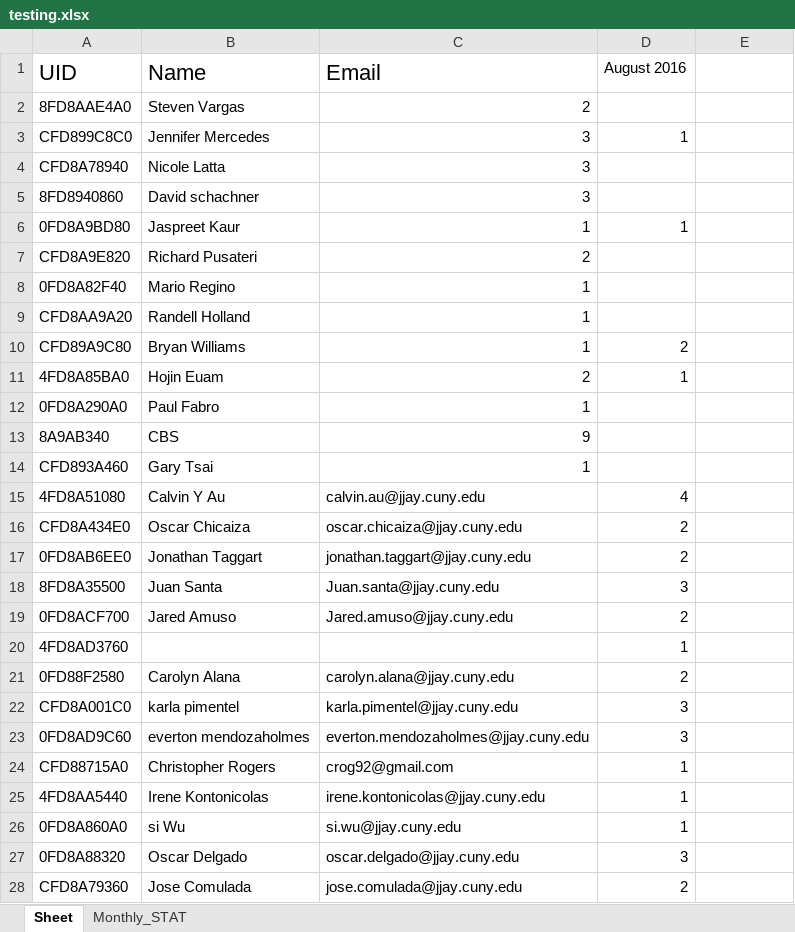
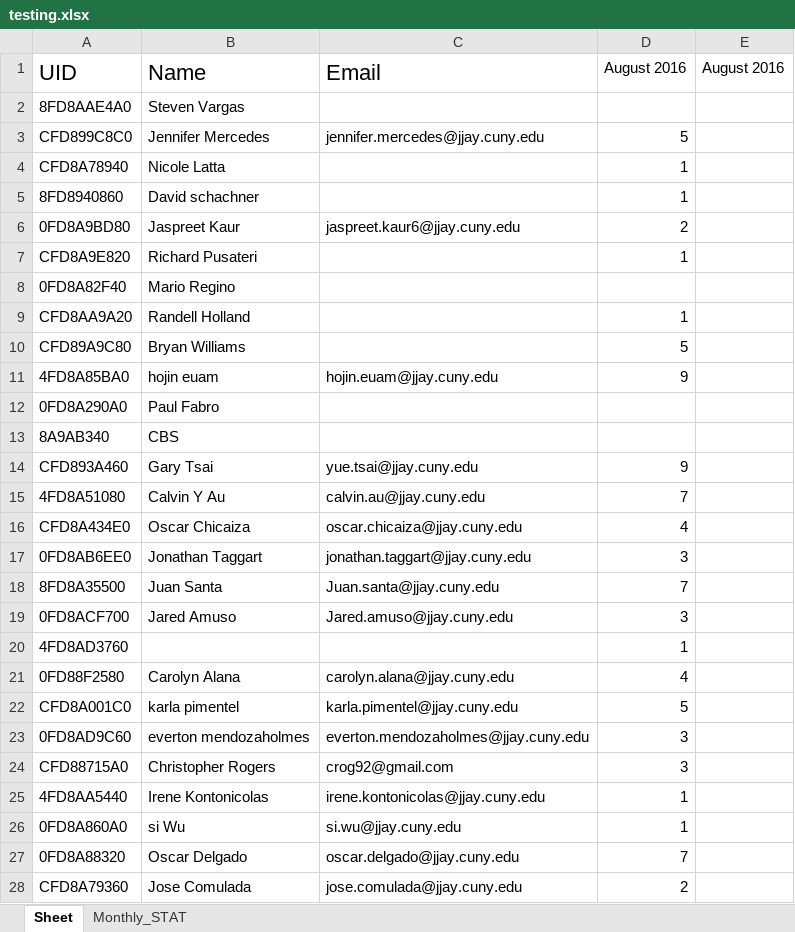
Before and after one commit to learnForMe/summer_project, an Excel workbook: testing.xlsx, sheet Sheet, drawn as a sheet; only a part is shown; values as stored, in another font and other column widths than the file's, no borders; the diff covers the shown part only; the diff names each change by its address in the sheet, - before the commit and + after, or states it on an @@ line.

```diff
--- a/testing.xlsx (sheet Sheet)
+++ b/testing.xlsx (sheet Sheet)
-E1: (empty)
+E1: August 2016
-C2 (Email): 2
+C2 (Email): (empty)
-C3 (Email): 3
+C3 (Email): jennifer.mercedes@jjay.cuny.edu
-D3 (August 2016): 1
+D3 (August 2016): 5
-C4:C5 (Email): 3
+C4:C5 (Email): (empty)
-D4:D5 (August 2016): (empty)
+D4:D5 (August 2016): 1
-C6 (Email): 1
+C6 (Email): jaspreet.kaur6@jjay.cuny.edu
-D6 (August 2016): 1
+D6 (August 2016): 2
-C7 (Email): 2
+C7 (Email): (empty)
-D7 (August 2016): (empty)
+D7 (August 2016): 1
-C8:C10 (Email): 1
+C8:C10 (Email): (empty)
-D9 (August 2016): (empty)
+D9 (August 2016): 1
-D10 (August 2016): 2
+D10 (August 2016): 5
-B11 (Name): Hojin Euam
+B11 (Name): hojin euam
-C11 (Email): 2
+C11 (Email): hojin.euam@jjay.cuny.edu
-D11 (August 2016): 1
+D11 (August 2016): 9
-C12 (Email): 1
+C12 (Email): (empty)
-C13 (Email): 9
+C13 (Email): (empty)
-C14 (Email): 1
+C14 (Email): yue.tsai@jjay.cuny.edu
-D14 (August 2016): (empty)
+D14 (August 2016): 9
-D15 (August 2016): 4
+D15 (August 2016): 7
-D16 (August 2016): 2
+D16 (August 2016): 4
-D17 (August 2016): 2
+D17 (August 2016): 3
-D18 (August 2016): 3
+D18 (August 2016): 7
-D19 (August 2016): 2
+D19 (August 2016): 3
-D21 (August 2016): 2
+D21 (August 2016): 4
-D22 (August 2016): 3
+D22 (August 2016): 5
-D24 (August 2016): 1
+D24 (August 2016): 3
-D27 (August 2016): 3
+D27 (August 2016): 7
```
Also changed, not shown: 44 added rows and 5 edited cells elsewhere in this sheet, sheet Monthly_STAT, 35 other files.
